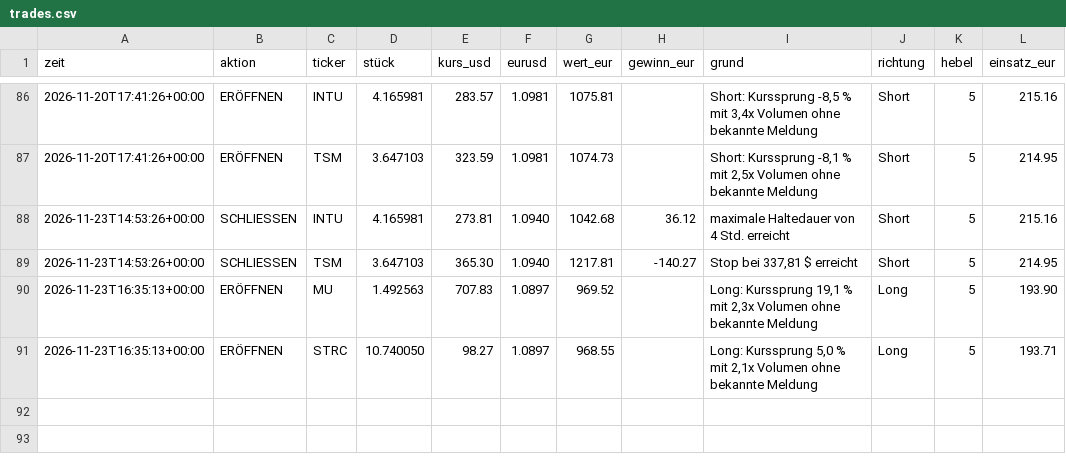
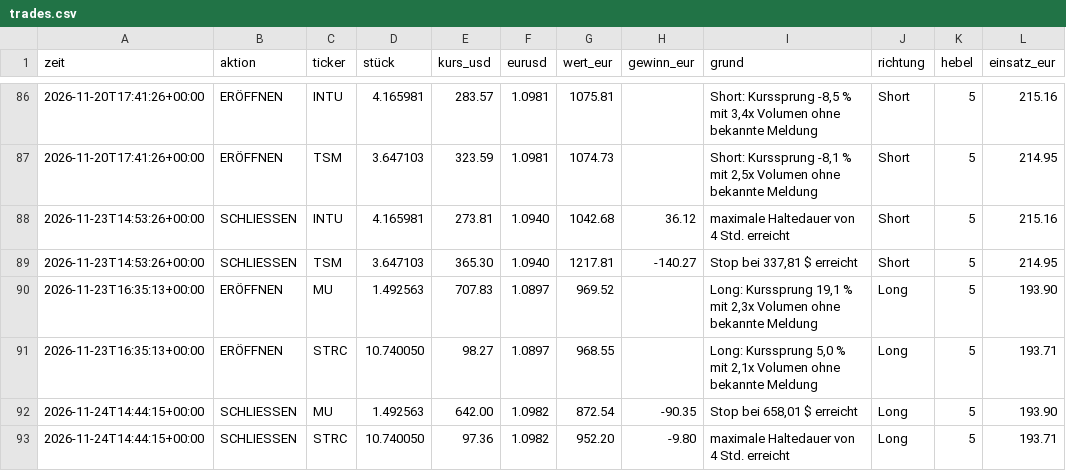
Before and after one commit to tomschmidt872/trader-bot, a CSV file: docs/data/event/trades.csv, drawn as a sheet; only a part is shown, gaps mark what is left out; the diff names each change by its address in the sheet, - before the commit and + after, or states it on an @@ line.

```diff
--- a/docs/data/event/trades.csv
+++ b/docs/data/event/trades.csv
+row 92: 2026-11-24T14:44:15+00:00 | SCHLIESSEN | MU | 1.492563 | 642.00 | 1.0982 | 872.54 | -90.35 | Stop bei 658,01 $ erreicht | Long | 5 | 193.90
+row 93: 2026-11-24T14:44:15+00:00 | SCHLIESSEN | STRC | 10.740050 | 97.36 | 1.0982 | 952.20 | -9.80 | maximale Haltedauer von 4 Std. erreicht | Long | 5 | 193.71
```
Also changed, not shown: docs/data/equity.csv, docs/data/event/equity.csv, 27 other files.
